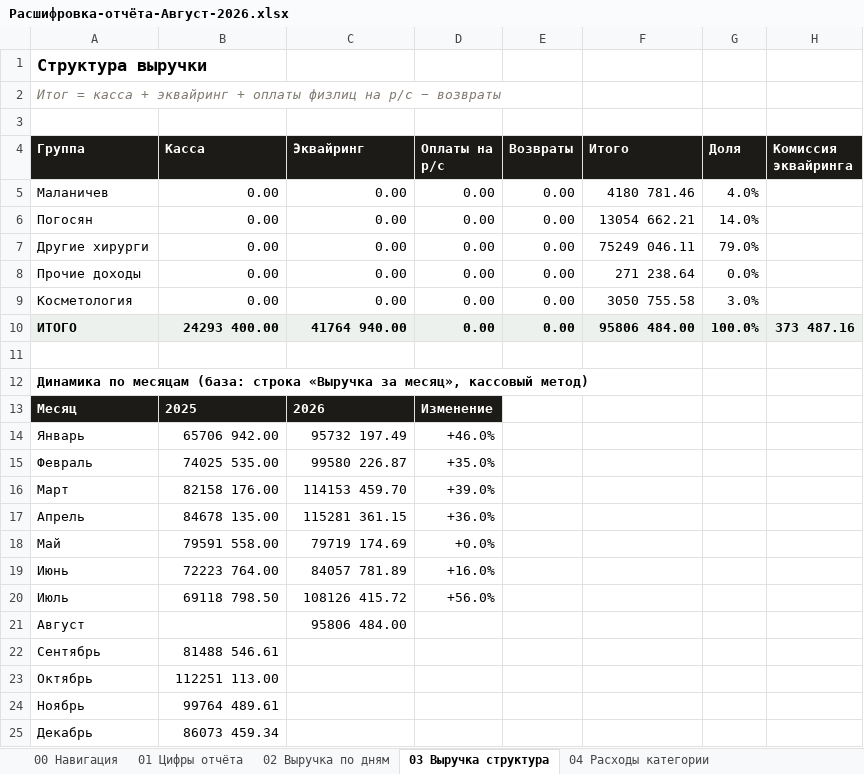
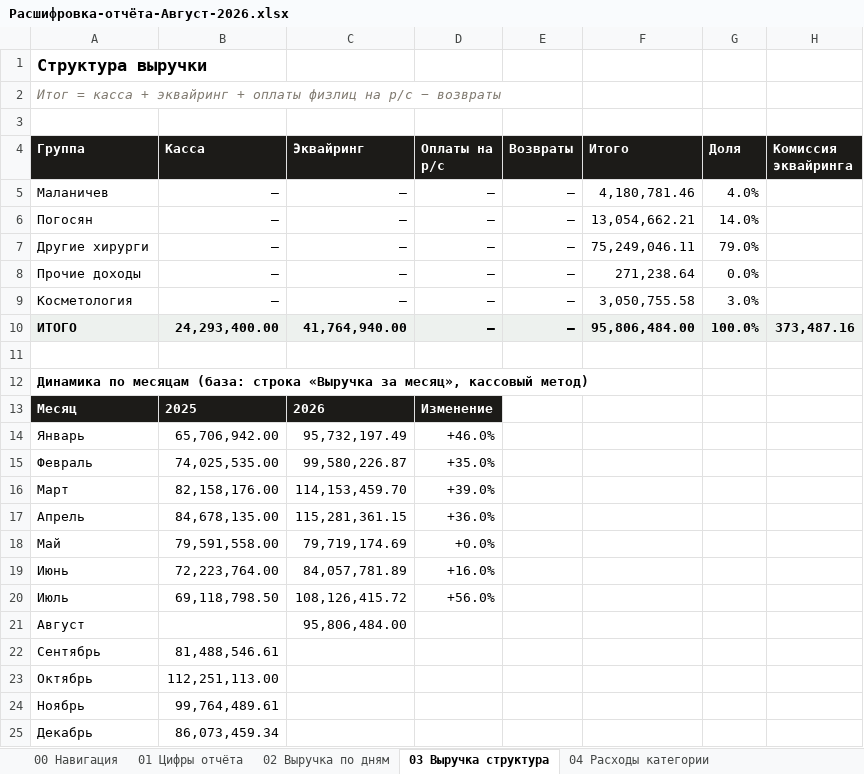
Before and after one commit to casaevteev-creator/-, an Excel workbook: out/Расшифровка-отчёта-Август-2026.xlsx, sheet 03 Выручка структура, drawn as a sheet; values as stored, in another font and other column widths than the file's, no borders; the diff names each change by its address in the sheet, - before the commit and + after, or states it on an @@ line.

```diff
--- a/out/Расшифровка-отчёта-Август-2026.xlsx (sheet 03 Выручка структура)
+++ b/out/Расшифровка-отчёта-Август-2026.xlsx (sheet 03 Выручка структура)
-B5:B9 (Касса): 0.00
+B5:B9 (Касса): —
-C5:C9 (Эквайринг): 0.00
+C5:C9 (Эквайринг): —
-D5:D10 (Оплаты на р/с): 0.00
+D5:D10 (Оплаты на р/с): —
-E5:E10 (Возвраты): 0.00
+E5:E10 (Возвраты): —
-F5 (Итого): 4180 781.46
+F5 (Итого): 4,180,781.46
-F6 (Итого): 13054 662.21
+F6 (Итого): 13,054,662.21
-F7 (Итого): 75249 046.11
+F7 (Итого): 75,249,046.11
-F8 (Итого): 271 238.64
+F8 (Итого): 271,238.64
-F9 (Итого): 3050 755.58
+F9 (Итого): 3,050,755.58
-B10 (Касса): 24293 400.00
+B10 (Касса): 24,293,400.00
-C10 (Эквайринг): 41764 940.00
+C10 (Эквайринг): 41,764,940.00
-F10 (Итого): 95806 484.00
+F10 (Итого): 95,806,484.00
-H10 (Комиссия эквайринга): 373 487.16
+H10 (Комиссия эквайринга): 373,487.16
-B14 (Касса): 65706 942.00
+B14 (Касса): 65,706,942.00
-C14 (Эквайринг): 95732 197.49
+C14 (Эквайринг): 95,732,197.49
-B15 (Касса): 74025 535.00
+B15 (Касса): 74,025,535.00
-C15 (Эквайринг): 99580 226.87
+C15 (Эквайринг): 99,580,226.87
-B16 (Касса): 82158 176.00
+B16 (Касса): 82,158,176.00
-C16 (Эквайринг): 114153 459.70
+C16 (Эквайринг): 114,153,459.70
-B17 (Касса): 84678 135.00
+B17 (Касса): 84,678,135.00
-C17 (Эквайринг): 115281 361.15
+C17 (Эквайринг): 115,281,361.15
-B18 (Касса): 79591 558.00
+B18 (Касса): 79,591,558.00
-C18 (Эквайринг): 79719 174.69
+C18 (Эквайринг): 79,719,174.69
-B19 (Касса): 72223 764.00
+B19 (Касса): 72,223,764.00
-C19 (Эквайринг): 84057 781.89
+C19 (Эквайринг): 84,057,781.89
-B20 (Касса): 69118 798.50
+B20 (Касса): 69,118,798.50
-C20 (Эквайринг): 108126 415.72
+C20 (Эквайринг): 108,126,415.72
-C21 (Эквайринг): 95806 484.00
+C21 (Эквайринг): 95,806,484.00
-B22 (Касса): 81488 546.61
+B22 (Касса): 81,488,546.61
-B23 (Касса): 112251 113.00
+B23 (Касса): 112,251,113.00
-B24 (Касса): 99764 489.61
+B24 (Касса): 99,764,489.61
-B25 (Касса): 86073 459.34
+B25 (Касса): 86,073,459.34
```
Also changed, not shown: sheet 02 Выручка по дням, sheet 05 Расходы контрагенты, sheet 11 Классификация расходов, sheet 04 Расходы категории, sheet 07 Учредители, sheet 12 Июль-август, 5 more sheets, out/Расчёт-Август-2026.xlsx, 2 other files.
